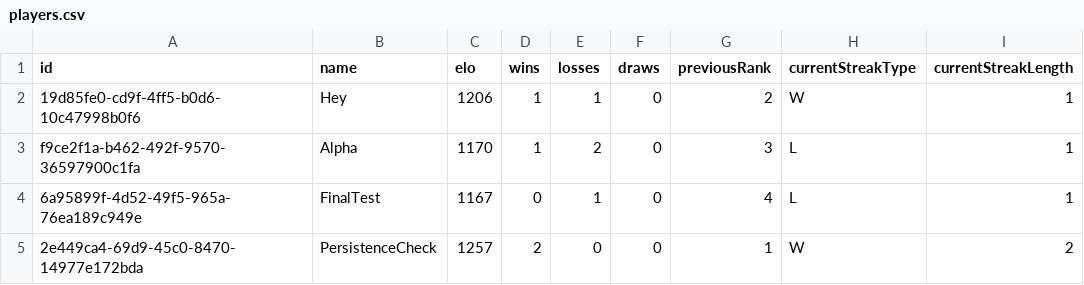
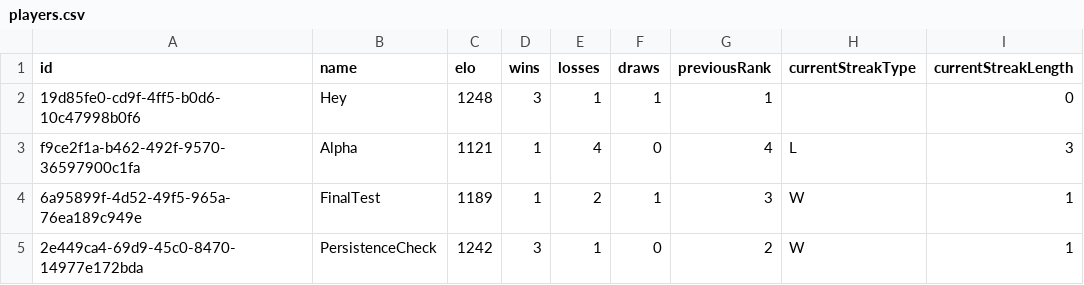
Before and after one commit to Ipuch/game-of-stick-elo-tracker, a CSV file: saved_games/CoqBleu/players.csv, drawn as a sheet.

```diff
--- a/saved_games/CoqBleu/players.csv
+++ b/saved_games/CoqBleu/players.csv
@@ -1,5 +1,5 @@
 id,name,elo,wins,losses,draws,previousRank,currentStreakType,currentStreakLength
-19d85fe0-cd9f-4ff5-b0d6-10c47998b0f6,Hey,1206,1,1,0,2,W,1
-f9ce2f1a-b462-492f-9570-36597900c1fa,Alpha,1170,1,2,0,3,L,1
-6a95899f-4d52-49f5-965a-76ea189c949e,FinalTest,1167,0,1,0,4,L,1
-2e449ca4-69d9-45c0-8470-14977e172bda,PersistenceCheck,1257,2,0,0,1,W,2
+19d85fe0-cd9f-4ff5-b0d6-10c47998b0f6,Hey,1248,3,1,1,1,,0
+f9ce2f1a-b462-492f-9570-36597900c1fa,Alpha,1121,1,4,0,4,L,3
+6a95899f-4d52-49f5-965a-76ea189c949e,FinalTest,1189,1,2,1,3,W,1
+2e449ca4-69d9-45c0-8470-14977e172bda,PersistenceCheck,1242,3,1,0,2,W,1
```
Also changed, not shown: saved_games/CoqBleu/matches.csv, 9 other files.
